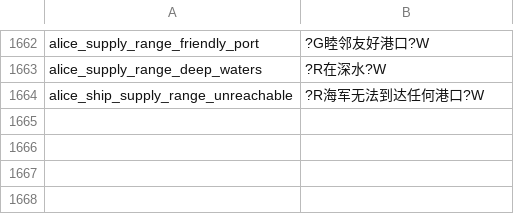
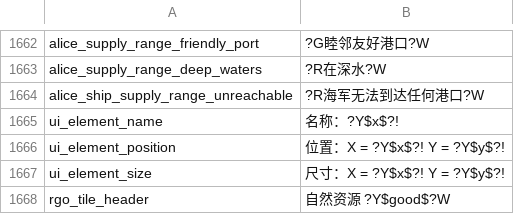
Before and after one commit to schombert/Project-Alice, a CSV file: assets/localisation/zh-CN/alice.csv, drawn as a sheet; only a part is shown, gaps mark what is left out; the diff names each change by its address in the sheet, - before the commit and + after, or states it on an @@ line.

Commit message:
Add new UI element translations to zh-CN alice.csv
Added translations for UI element name, position, size, and RGO tile header to the Chinese localisation file. This enhances support for new UI components in the application.

```diff
--- a/assets/localisation/zh-CN/alice.csv
+++ b/assets/localisation/zh-CN/alice.csv
+row 1665: ui_element_name | 名称：?Y$x$?!
+row 1666: ui_element_position | 位置：X = ?Y$x$?! Y = ?Y$y$?!
+row 1667: ui_element_size | 尺寸：X = ?Y$x$?! Y = ?Y$y$?!
+row 1668: rgo_tile_header | 自然资源 ?Y$good$?W
```
